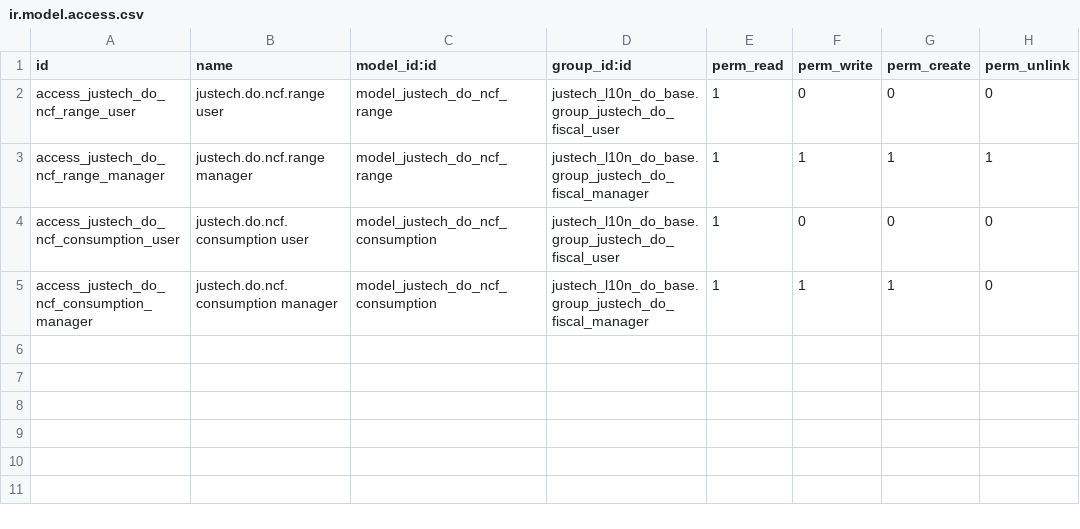
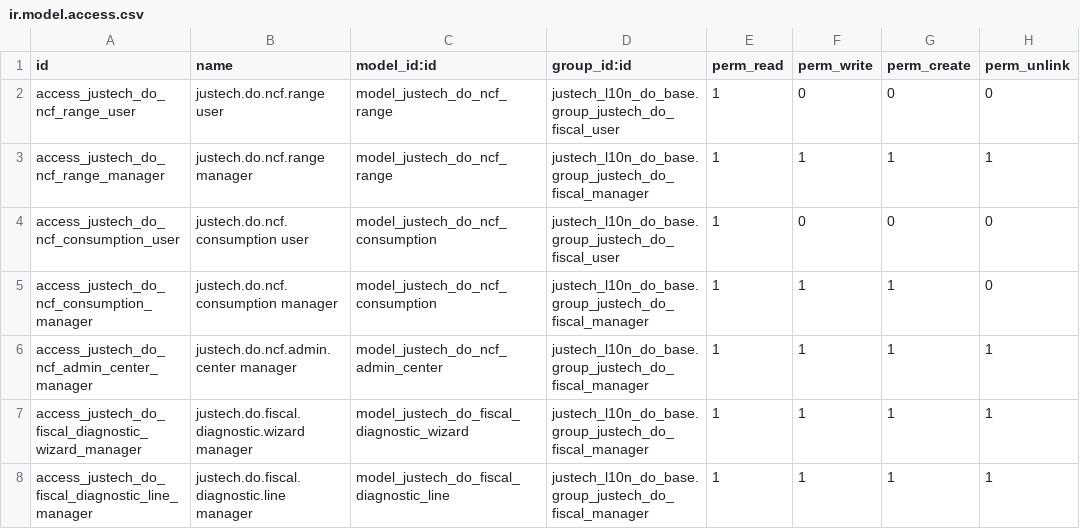
Before and after one commit to faustosantana/justech, a CSV file: custom/justech_l10n_do_ncf/security/ir.model.access.csv, drawn as a sheet.

```diff
--- a/custom/justech_l10n_do_ncf/security/ir.model.access.csv
+++ b/custom/justech_l10n_do_ncf/security/ir.model.access.csv
@@ -5 +5,4 @@ access_justech_do_ncf_consumption_user,justech.do.ncf.consumption user,model_jus
 access_justech_do_ncf_consumption_manager,justech.do.ncf.consumption manager,model_justech_do_ncf_consumption,justech_l10n_do_base.group_justech_do_fiscal_manager,1,1,1,0
+access_justech_do_ncf_admin_center_manager,justech.do.ncf.admin.center manager,model_justech_do_ncf_admin_center,justech_l10n_do_base.group_justech_do_fiscal_manager,1,1,1,1
+access_justech_do_fiscal_diagnostic_wizard_manager,justech.do.fiscal.diagnostic.wizard manager,model_justech_do_fiscal_diagnostic_wizard,justech_l10n_do_base.group_justech_do_fiscal_manager,1,1,1,1
+access_justech_do_fiscal_diagnostic_line_manager,justech.do.fiscal.diagnostic.line manager,model_justech_do_fiscal_diagnostic_line,justech_l10n_do_base.group_justech_do_fiscal_manager,1,1,1,1
```
Also changed, not shown: 26 other files.
